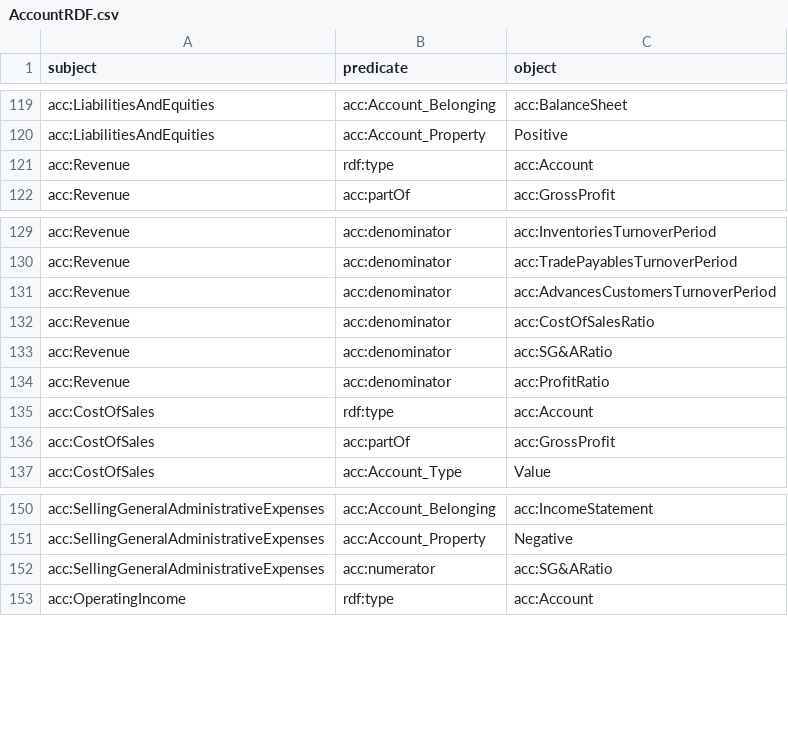
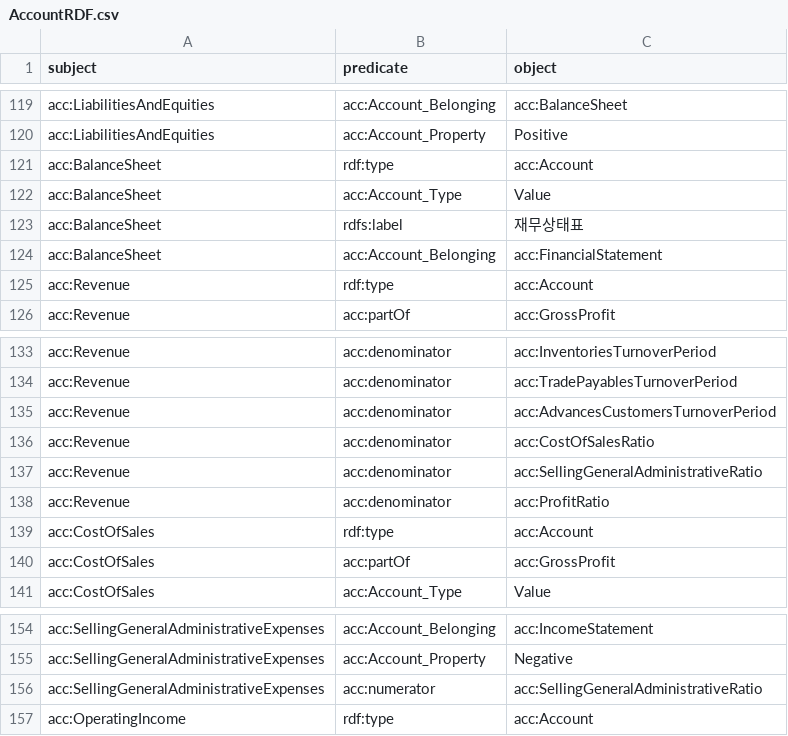
Before and after one commit to simonjisu/FSQA, a CSV file: data/AccountRDF.csv, drawn as a sheet; only a part is shown, gaps mark what is left out; the diff covers the shown part only.

```diff
--- a/data/AccountRDF.csv
+++ b/data/AccountRDF.csv
@@ -120,2 +120,6 @@ acc:LiabilitiesAndEquities,acc:Account_Belonging,acc:BalanceSheet
 acc:LiabilitiesAndEquities,acc:Account_Property,Positive
+acc:BalanceSheet,rdf:type,acc:Account
+acc:BalanceSheet,acc:Account_Type,Value
+acc:BalanceSheet,rdfs:label,재무상태표
+acc:BalanceSheet,acc:Account_Belonging,acc:FinancialStatement
 acc:Revenue,rdf:type,acc:Account
@@ -132,3 +136,3 @@ acc:Revenue,acc:denominator,acc:AdvancesCustomersTurnoverPeriod
 acc:Revenue,acc:denominator,acc:CostOfSalesRatio
-acc:Revenue,acc:denominator,acc:SG&ARatio
+acc:Revenue,acc:denominator,acc:SellingGeneralAdministrativeRatio
 acc:Revenue,acc:denominator,acc:ProfitRatio
@@ -151,3 +155,3 @@ acc:SellingGeneralAdministrativeExpenses,acc:Account_Belonging,acc:IncomeStateme
 acc:SellingGeneralAdministrativeExpenses,acc:Account_Property,Negative
-acc:SellingGeneralAdministrativeExpenses,acc:numerator,acc:SG&ARatio
+acc:SellingGeneralAdministrativeExpenses,acc:numerator,acc:SellingGeneralAdministrativeRatio
 acc:OperatingIncome,rdf:type,acc:Account
```
Also changed, not shown: 7 added rows, 1 removed row and 11 edited cells elsewhere in this file, 14 other files.
